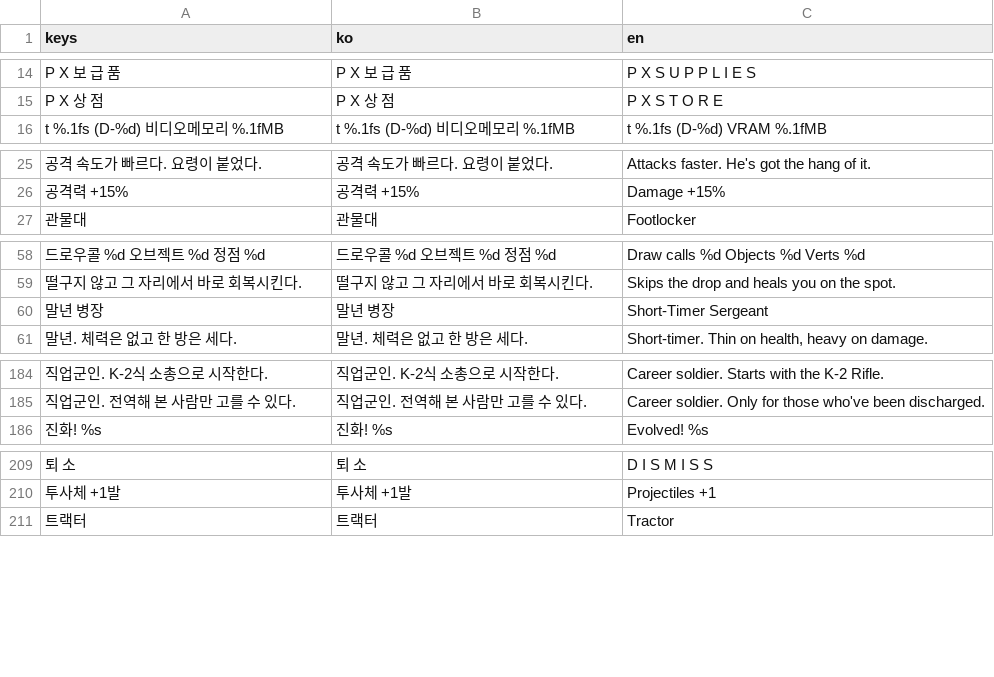
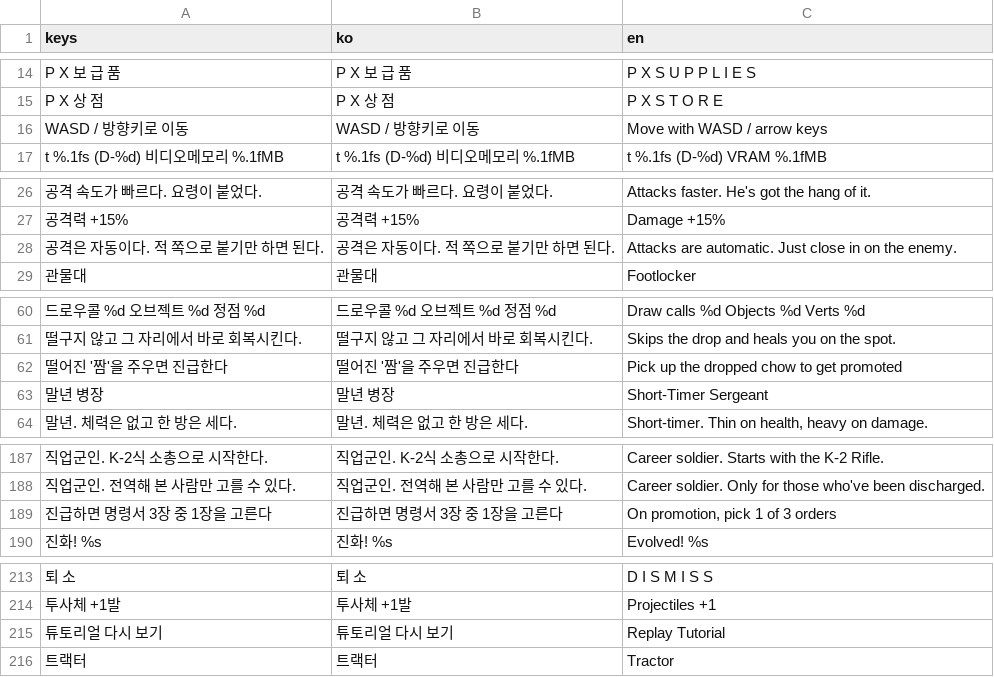
Before and after one commit to doogi7224/git-playground, a CSV file: locale/strings.csv, drawn as a sheet; only a part is shown, gaps mark what is left out; the diff names each change by its address in the sheet, - before the commit and + after, or states it on an @@ line.

```diff
--- a/locale/strings.csv
+++ b/locale/strings.csv
+row 16: WASD / 방향키로 이동 | WASD / 방향키로 이동 | Move with WASD / arrow keys
+row 28: 공격은 자동이다. 적 쪽으로 붙기만 하면 된다. | 공격은 자동이다. 적 쪽으로 붙기만 하면 된다. | Attacks are automatic. Just close in on the enemy.
+row 62: 떨어진 '짬'을 주우면 진급한다 | 떨어진 '짬'을 주우면 진급한다 | Pick up the dropped chow to get promoted
+row 189: 진급하면 명령서 3장 중 1장을 고른다 | 진급하면 명령서 3장 중 1장을 고른다 | On promotion, pick 1 of 3 orders
+row 215: 튜토리얼 다시 보기 | 튜토리얼 다시 보기 | Replay Tutorial
```
Also changed, not shown: 9 other files.
